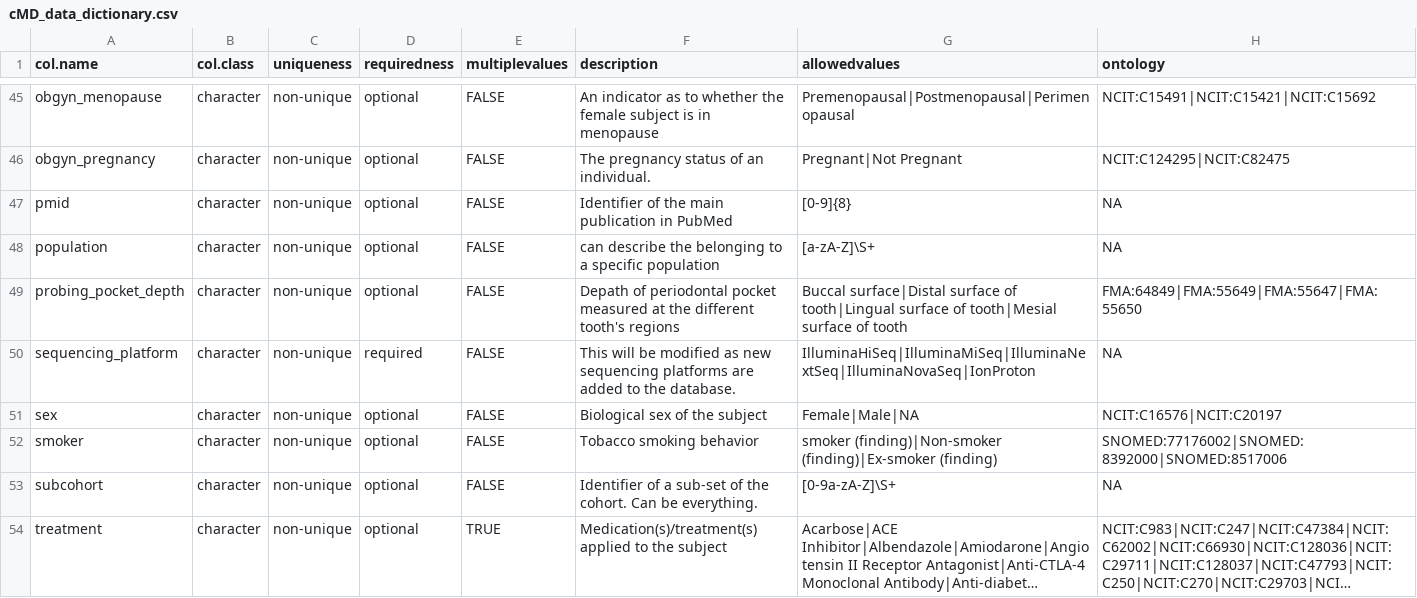
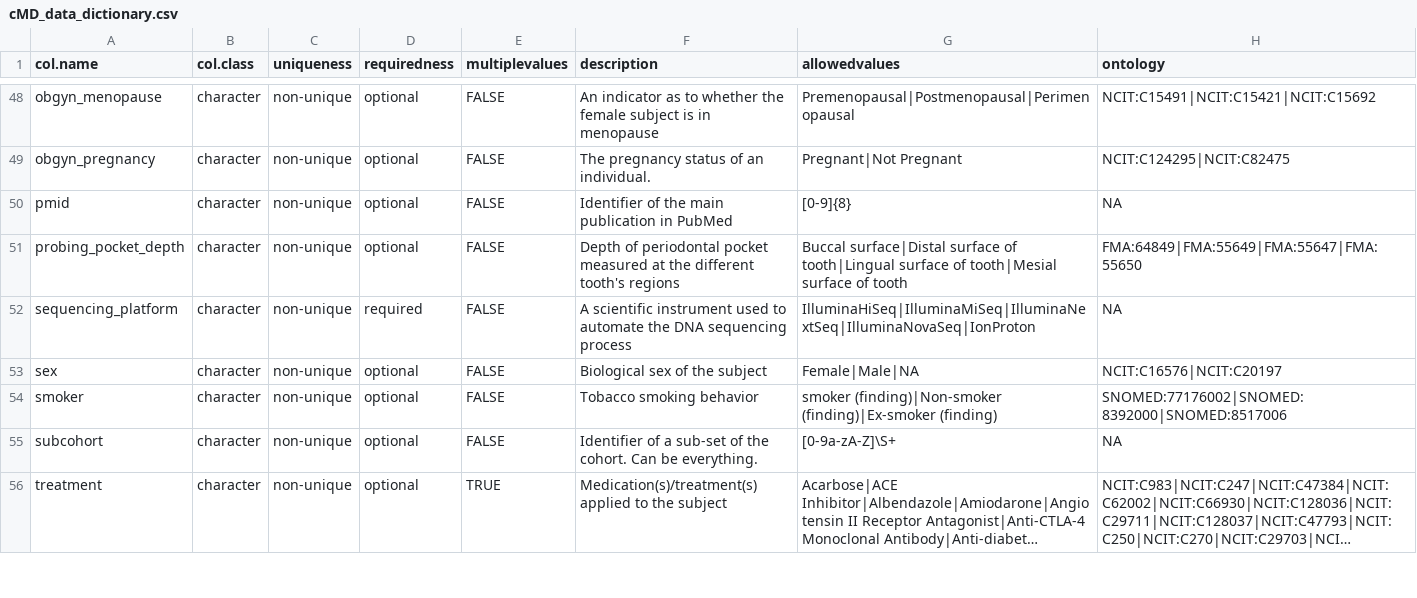
Before and after one commit to shbrief/OmicsMLRepoR, a CSV file: inst/extdata/cMD_data_dictionary.csv, drawn as a sheet; only a part is shown, gaps mark what is left out; long unchanged cells end in …; the diff covers the shown part only.

```diff
--- a/inst/extdata/cMD_data_dictionary.csv
+++ b/inst/extdata/cMD_data_dictionary.csv
@@ -47,5 +50,4 @@ obgyn_pregnancy,character,non-unique,optional,FALSE,The pregnancy status of an i
 pmid,character,non-unique,optional,FALSE,Identifier of the main publication in PubMed,[0-9]{8},NA
-population,character,non-unique,optional,FALSE,can describe the belonging to a specific population,[a-zA-Z]\S+,NA
-probing_pocket_depth,character,non-unique,optional,FALSE,Depath of periodontal pocket measured at the different tooth's regions,Buccal surface|Distal surface of tooth|Lingual surface of tooth|Mesial surface of tooth,FMA:64849|FMA:55649|FMA:55647|FMA:55650
-sequencing_platform,character,non-unique,required,FALSE,This will be modified as new sequencing platforms are added to the database.,IlluminaHiSeq|IlluminaMiSeq|IlluminaNextSeq|IlluminaNovaSeq|IonProton,NA
+probing_pocket_depth,character,non-unique,optional,FALSE,Depth of periodontal pocket measured at the different tooth's regions,Buccal surface|Distal surface of tooth|Lingual surface of tooth|Mesial surface of tooth,FMA:64849|FMA:55649|FMA:55647|FMA:55650
+sequencing_platform,character,non-unique,required,FALSE,A scientific instrument used to automate the DNA sequencing process,IlluminaHiSeq|IlluminaMiSeq|IlluminaNextSeq|IlluminaNovaSeq|IonProton,NA
 sex,character,non-unique,optional,FALSE,Biological sex of the subject,Female|Male|NA,NCIT:C16576|NCIT:C20197
```
Also changed, not shown: 3 added rows, 2 removed rows and 9 edited cells elsewhere in this file.
